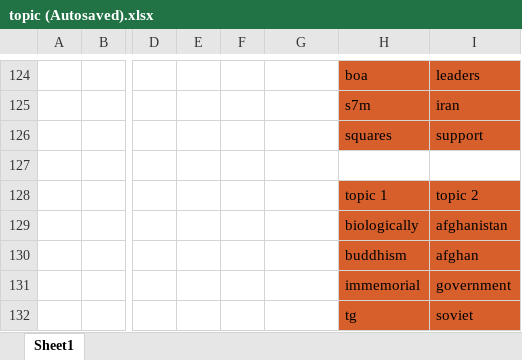
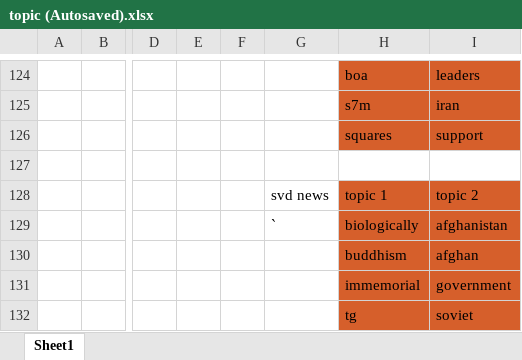
Before and after one commit to zivepstein/math-thesis, an Excel workbook: topic (Autosaved).xlsx, sheet Sheet1, drawn as a sheet; only a part is shown, gaps mark what is left out; values as stored, in another font and other column widths than the file's, no borders; the diff names each change by its address in the sheet, - before the commit and + after, or states it on an @@ line.

```diff
--- a/topic (Autosaved).xlsx (sheet Sheet1)
+++ b/topic (Autosaved).xlsx (sheet Sheet1)
-G128: (empty)
+G128: svd news
-G129: (empty)
+G129: `
```
Also changed, not shown: 29 other files.
